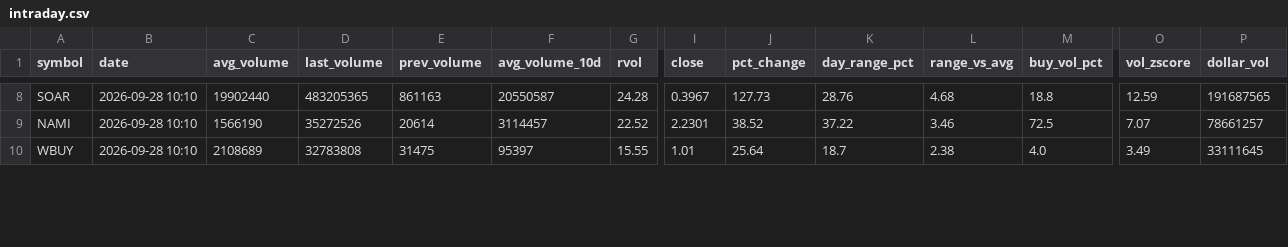
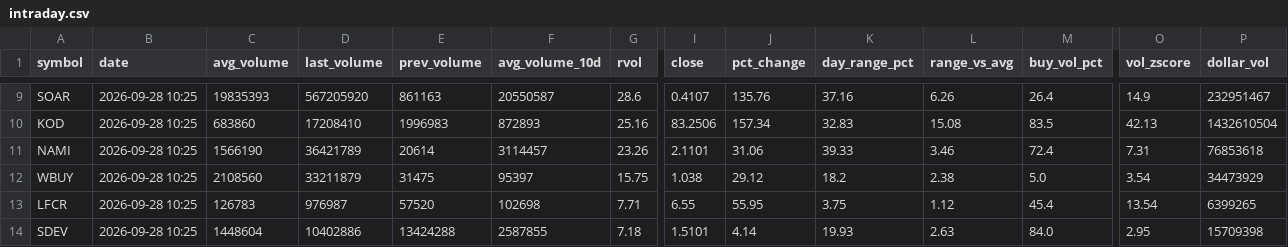
Before and after one commit to Alex-Matulay/volume-scanner, a CSV file: intraday.csv, drawn as a sheet; only a part is shown, gaps mark what is left out; addresses are those after the commit; rows hold the shown columns only; the diff covers the shown part only; the diff names each change by its address in the sheet, - before the commit and + after, or states it on an @@ line.

```diff
--- a/intraday.csv
+++ b/intraday.csv
-B9 (date): 2026-09-28 10:10
+B9 (date): 2026-09-28 10:25
-C9 (avg_volume): 19902440
+C9 (avg_volume): 19835393
-D9 (last_volume): 483205365
+D9 (last_volume): 567205920
-G9 (rvol): 24.28
+G9 (rvol): 28.6
-I9 (close): 0.3967
+I9 (close): 0.4107
-J9 (pct_change): 127.73
+J9 (pct_change): 135.76
-K9 (day_range_pct): 28.76
+K9 (day_range_pct): 37.16
-L9 (range_vs_avg): 4.68
+L9 (range_vs_avg): 6.26
-M9 (buy_vol_pct): 18.8
+M9 (buy_vol_pct): 26.4
-O9 (vol_zscore): 12.59
+O9 (vol_zscore): 14.9
-P9 (dollar_vol): 191687565
+P9 (dollar_vol): 232951467
+row 10: KOD | 2026-09-28 10:25 | 683860 | 17208410 | 1996983 | 872893 | 25.16 | 83.2506 | 157.34 | 32.83 | 15.08 | 83.5 | 42.13 | 1432610504
-B11:B12 (date): 2026-09-28 10:10
+B11:B12 (date): 2026-09-28 10:25
-D11 (last_volume): 35272526
+D11 (last_volume): 36421789
-G11 (rvol): 22.52
+G11 (rvol): 23.26
-I11 (close): 2.2301
+I11 (close): 2.1101
-J11 (pct_change): 38.52
+J11 (pct_change): 31.06
-K11 (day_range_pct): 37.22
+K11 (day_range_pct): 39.33
-M11 (buy_vol_pct): 72.5
+M11 (buy_vol_pct): 72.4
-O11 (vol_zscore): 7.07
+O11 (vol_zscore): 7.31
-P11 (dollar_vol): 78661257
+P11 (dollar_vol): 76853618
-C12 (avg_volume): 2108689
+C12 (avg_volume): 2108560
-D12 (last_volume): 32783808
+D12 (last_volume): 33211879
-G12 (rvol): 15.55
+G12 (rvol): 15.75
-I12 (close): 1.01
+I12 (close): 1.038
-J12 (pct_change): 25.64
+J12 (pct_change): 29.12
-K12 (day_range_pct): 18.7
+K12 (day_range_pct): 18.2
-M12 (buy_vol_pct): 4.0
+M12 (buy_vol_pct): 5.0
-O12 (vol_zscore): 3.49
+O12 (vol_zscore): 3.54
-P12 (dollar_vol): 33111645
+P12 (dollar_vol): 34473929
+row 13: LFCR | 2026-09-28 10:25 | 126783 | 976987 | 57520 | 102698 | 7.71 | 6.55 | 55.95 | 3.75 | 1.12 | 45.4 | 13.54 | 6399265
+row 14: SDEV | 2026-09-28 10:25 | 1448604 | 10402886 | 13424288 | 2587855 | 7.18 | 1.5101 | 4.14 | 19.93 | 2.63 | 84.0 | 2.95 | 15709398
```
Also changed, not shown: 1 added row and 83 edited cells elsewhere in this file, 2 other files.
